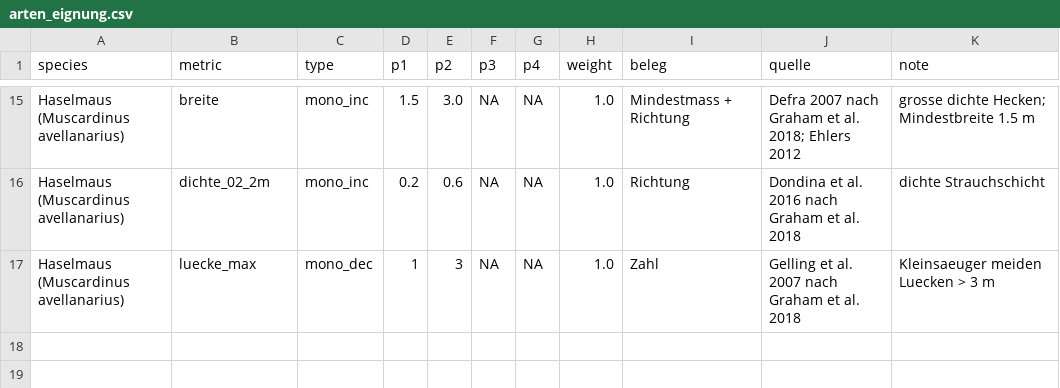
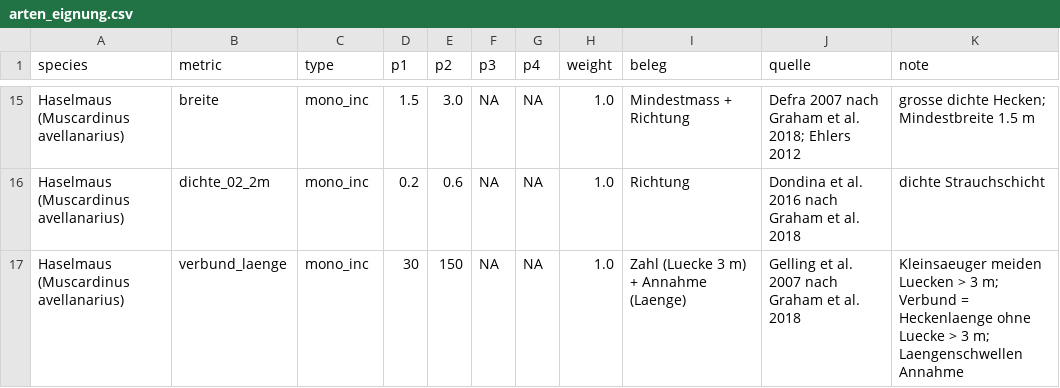
Before and after one commit to anayana/For3Dsuite, a CSV file: Paper_ODT/Hecken_Paper/data/arten_eignung.csv, drawn as a sheet; only a part is shown, gaps mark what is left out.

```diff
--- a/Paper_ODT/Hecken_Paper/data/arten_eignung.csv
+++ b/Paper_ODT/Hecken_Paper/data/arten_eignung.csv
@@ -16,2 +16,2 @@ Haselmaus (Muscardinus avellanarius),breite,mono_inc,1.5,3.0,NA,NA,1.0,Mindestma
 Haselmaus (Muscardinus avellanarius),dichte_02_2m,mono_inc,0.2,0.6,NA,NA,1.0,Richtung,Dondina et al. 2016 nach Graham et al. 2018,dichte Strauchschicht
-Haselmaus (Muscardinus avellanarius),luecke_max,mono_dec,1,3,NA,NA,1.0,Zahl,Gelling et al. 2007 nach Graham et al. 2018,Kleinsaeuger meiden Luecken > 3 m
+Haselmaus (Muscardinus avellanarius),verbund_laenge,mono_inc,30,150,NA,NA,1.0,Zahl (Luecke 3 m) + Annahme (Laenge),Gelling et al. 2007 nach Graham et al. 2018,Kleinsaeuger meiden Luecken > 3 m; Verbund = Heckenlaenge ohne Luecke > 3 m; Laengenschwellen Annahme
```
Also changed, not shown: 3 other files.
